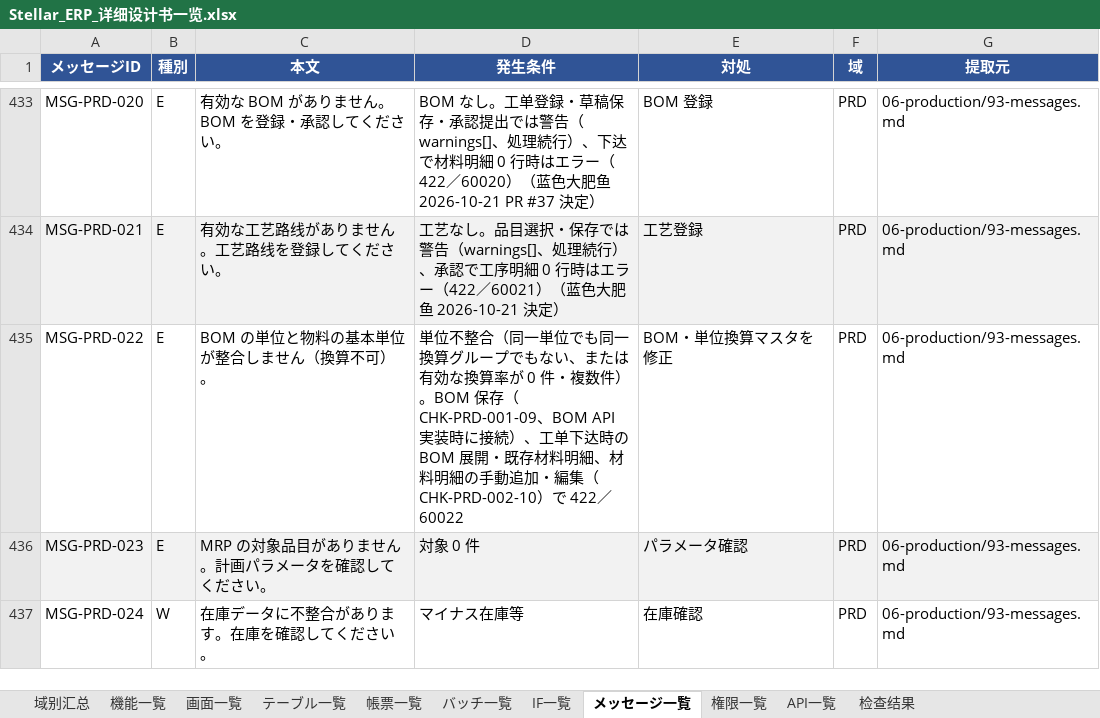
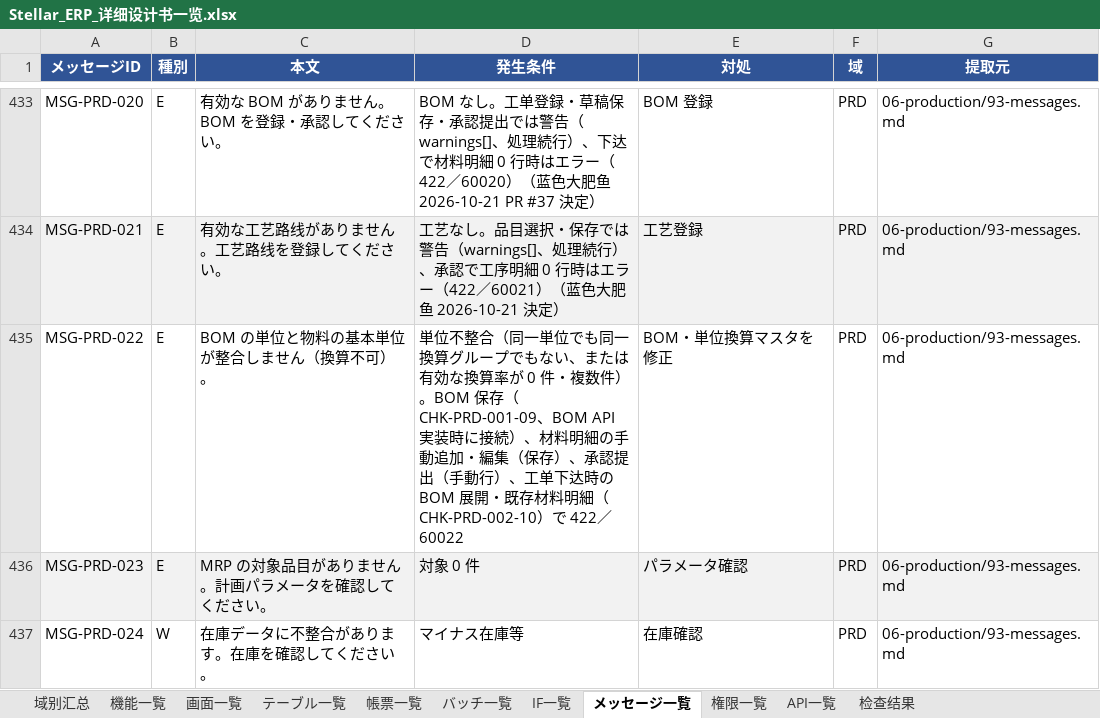
Before and after one commit to Akarin7784/stellar-erp, an Excel workbook: docs/design/20-matrix/Stellar_ERP_详细设计书一览.xlsx, sheet メッセージ一覧, drawn as a sheet; only a part is shown, gaps mark what is left out; values as stored, in another font and other column widths than the file's, no borders; the diff names each change by its address in the sheet, - before the commit and + after, or states it on an @@ line.

Commit message:
docs: 手動材料明細の単位整合を保存・承認提出・下达で検査（60022）、btree_gist は fin/V202610210701 導入済

```diff
--- a/docs/design/20-matrix/Stellar_ERP_详细设计书一览.xlsx (sheet メッセージ一覧)
+++ b/docs/design/20-matrix/Stellar_ERP_详细设计书一览.xlsx (sheet メッセージ一覧)
-D435 (発生条件): …接続）、工单下达時の BOM 展開・既存材料明細、材料明細の手動追加・編集（CHK-PRD-002-10）で…
+D435 (発生条件): …接続）、材料明細の手動追加・編集（保存）、承認提出（手動行）、工单下达時の BOM 展開・既存材料明細（CHK-PRD-002-10）で…
```
Also changed, not shown: 7 other files.
